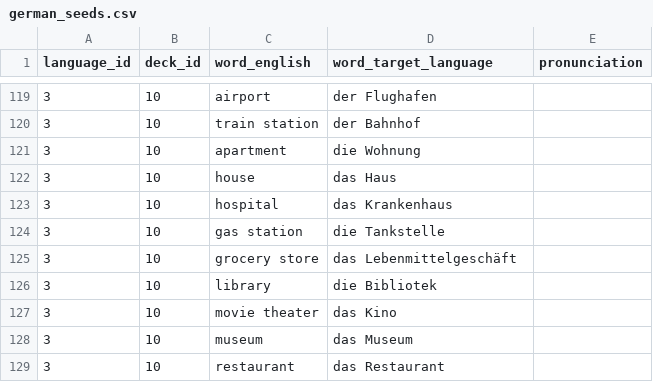
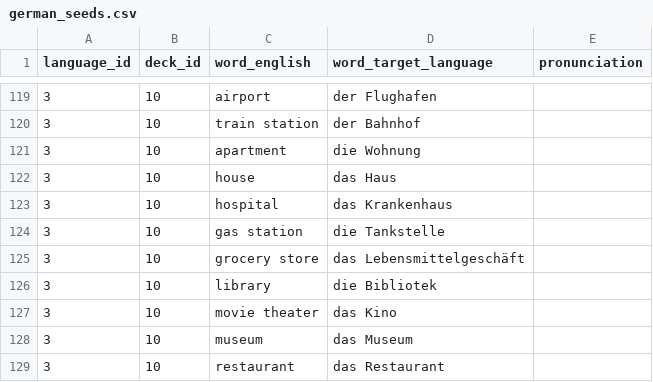
Before and after one commit to grahamflas/langy-backend, a CSV file: lib/seed_csv/german_seeds.csv, drawn as a sheet; only a part is shown, gaps mark what is left out.

Commit message:
Add seed data

```diff
--- a/lib/seed_csv/german_seeds.csv
+++ b/lib/seed_csv/german_seeds.csv
@@ -124,3 +124,3 @@ language_id,deck_id,word_english,word_target_language,pronunciation
 3,10,gas station,die Tankstelle,
-3,10,grocery store,das Lebenmittelgeschäft,
+3,10,grocery store,das Lebensmittelgeschäft,
 3,10,library,die Bibliotek,
```
Also changed, not shown: 6 other files.
